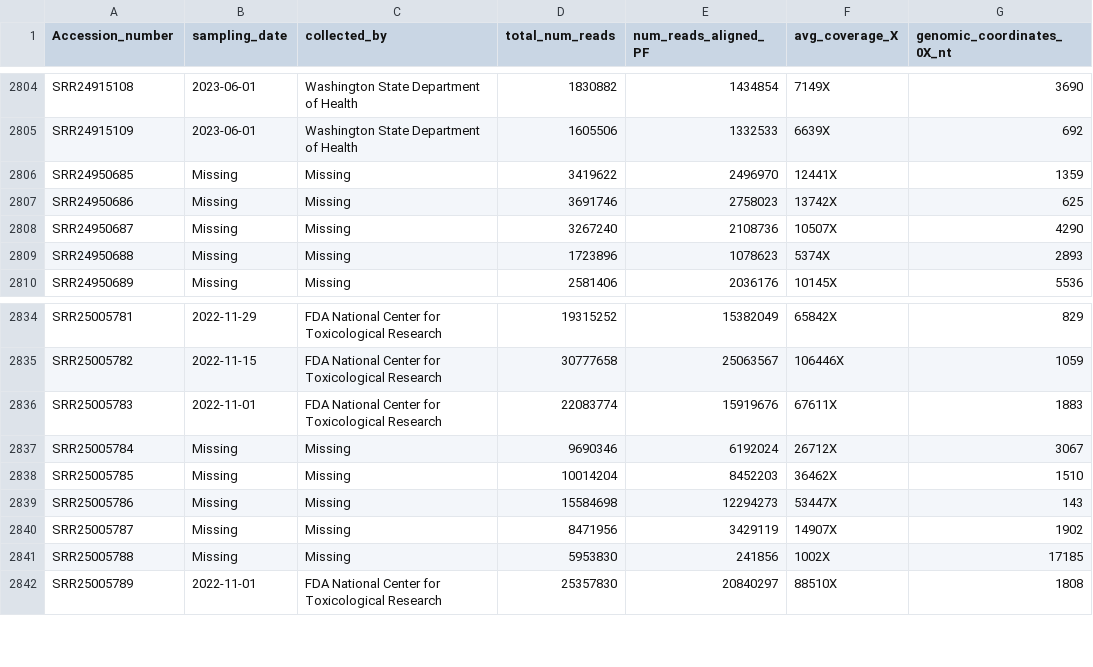
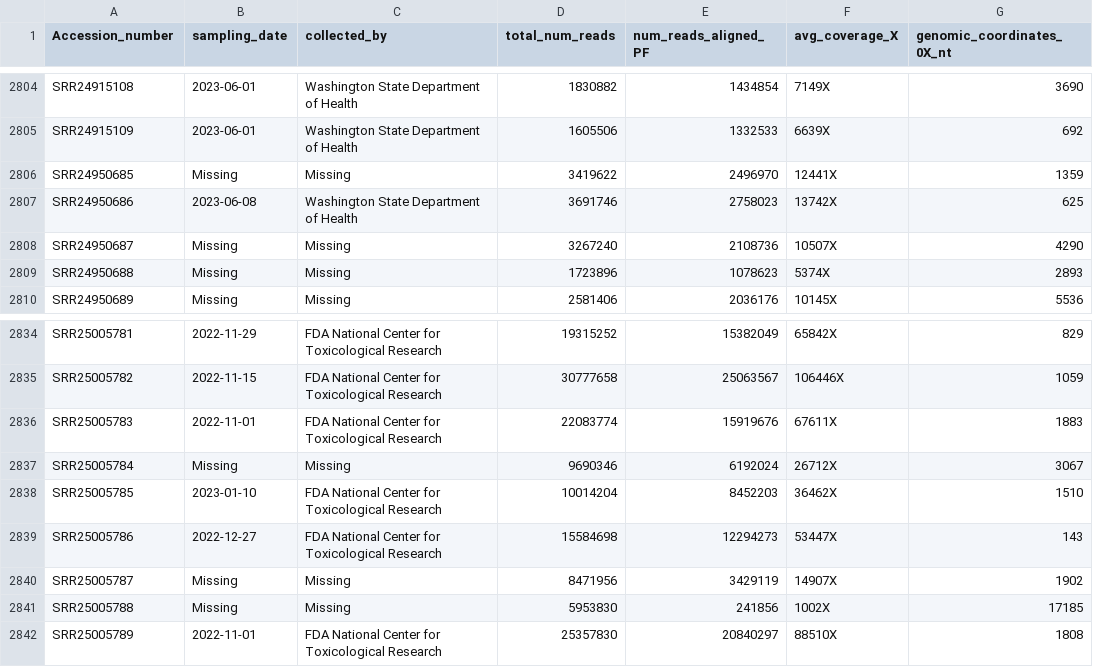
Before and after one commit to CFSAN-Biostatistics/WW-SC2-variant-estimations, a CSV file: qc.csv, drawn as a sheet; only a part is shown, gaps mark what is left out; the diff covers the shown part only; the diff names each change by its address in the sheet, - before the commit and + after, or states it on an @@ line.

```diff
--- a/qc.csv
+++ b/qc.csv
-B2807 (sampling_date): Missing
+B2807 (sampling_date): 2023-06-08
-C2807 (collected_by): Missing
+C2807 (collected_by): Washington State Department of Health
-B2838 (sampling_date): Missing
+B2838 (sampling_date): 2023-01-10
-C2838:C2839 (collected_by): Missing
+C2838:C2839 (collected_by): FDA National Center for Toxicological Research
-B2839 (sampling_date): Missing
+B2839 (sampling_date): 2022-12-27
```
Also changed, not shown: 22 edited cells elsewhere in this file, 1 other file.
